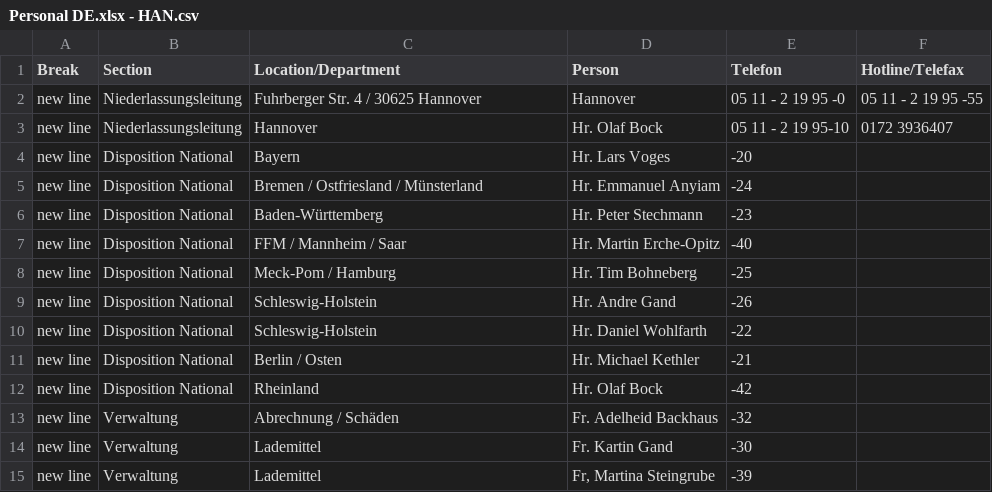
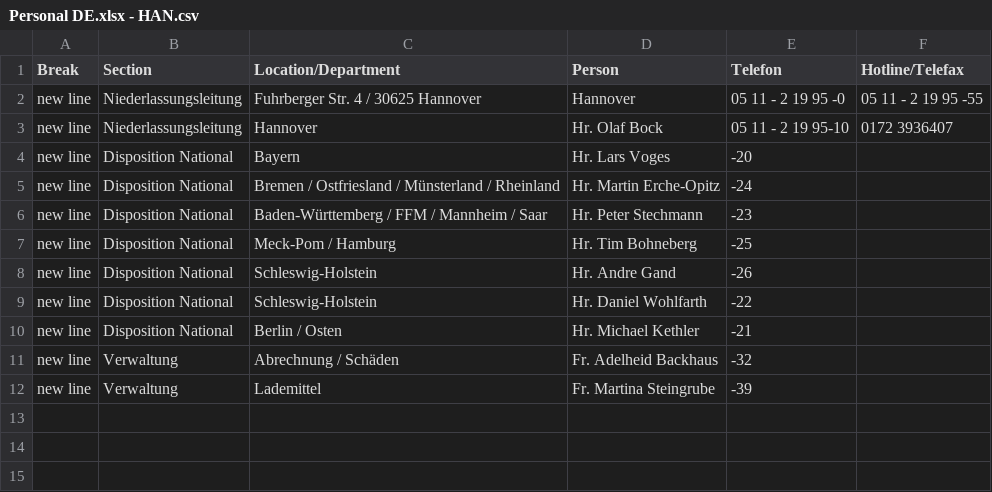
Before and after one commit to chavdarovae/gss-website, a CSV file: src/assets/files/locations/Personal DE.xlsx - HAN.csv, drawn as a sheet.

```diff
--- a/src/assets/files/locations/Personal DE.xlsx - HAN.csv
+++ b/src/assets/files/locations/Personal DE.xlsx - HAN.csv
@@ -4,5 +4,4 @@ new line,Niederlassungsleitung,Hannover ,Hr. Olaf Bock ,05 11 - 2 19 95-10,0172
 new line,Disposition National,Bayern ,Hr. Lars Voges ,-20,
-new line,Disposition National,Bremen / Ostfriesland / Münsterland ,Hr. Emmanuel Anyiam ,-24,
-new line,Disposition National,Baden-Württemberg ,Hr. Peter Stechmann ,-23,
-new line,Disposition National,FFM / Mannheim / Saar ,Hr. Martin Erche-Opitz ,-40,
+new line,Disposition National,Bremen / Ostfriesland / Münsterland / Rheinland,Hr. Martin Erche-Opitz ,-24,
+new line,Disposition National,Baden-Württemberg / FFM / Mannheim / Saar ,Hr. Peter Stechmann ,-23,
 new line,Disposition National,Meck-Pom / Hamburg ,Hr. Tim Bohneberg ,-25,
@@ -11,5 +10,3 @@ new line,Disposition National,Schleswig-Holstein ,Hr. Daniel Wohlfarth ,-22,
 new line,Disposition National,Berlin / Osten ,Hr. Michael Kethler ,-21,
-new line,Disposition National,Rheinland ,Hr. Olaf Bock ,-42,
 new line,Verwaltung,Abrechnung / Schäden ,Fr. Adelheid Backhaus ,-32,
-new line,Verwaltung,Lademittel ,Fr. Kartin Gand ,-30,
-new line,Verwaltung,Lademittel ,"Fr, Martina Steingrube ",-39,
+new line,Verwaltung,Lademittel ,Fr. Martina Steingrube ,-39,
```
Also changed, not shown: 1 other file.
